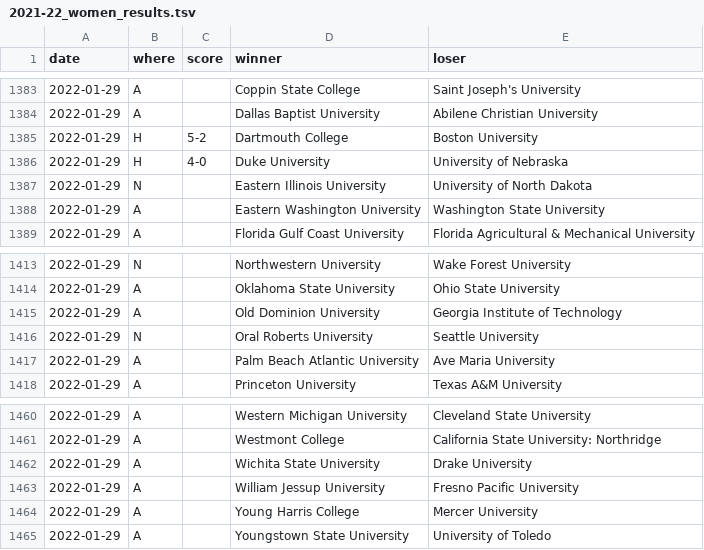
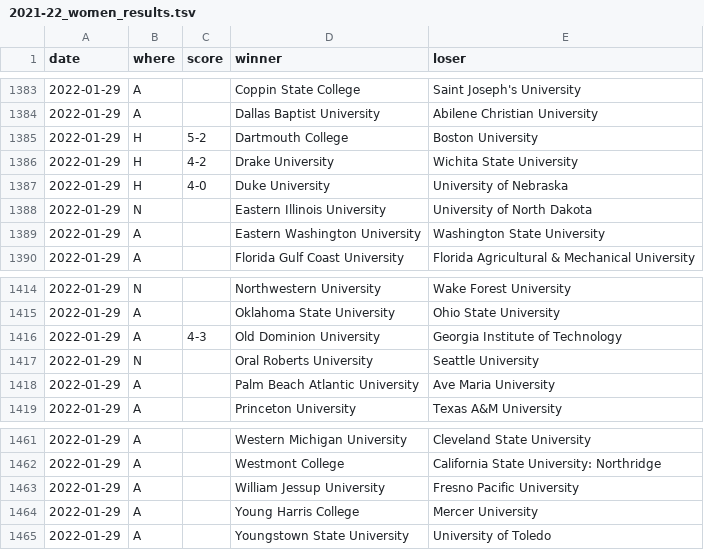
Before and after one commit to TennisOpenData/college-tennis-massey, a TSV file: 2021-22_women_results.tsv, drawn as a sheet; only a part is shown, gaps mark what is left out.

```diff
--- a/2021-22_women_results.tsv
+++ b/2021-22_women_results.tsv
@@ -1385,2 +1385,3 @@ date	where	score	winner	loser
 2022-01-29	H	5-2	Dartmouth College	Boston University
+2022-01-29	H	4-2	Drake University	Wichita State University
 2022-01-29	H	4-0	Duke University	University of Nebraska
@@ -1414,3 +1415,3 @@ date	where	score	winner	loser
 2022-01-29	A		Oklahoma State University	Ohio State University
-2022-01-29	A		Old Dominion University	Georgia Institute of Technology
+2022-01-29	A	4-3	Old Dominion University	Georgia Institute of Technology
 2022-01-29	N		Oral Roberts University	Seattle University
@@ -1461,3 +1462,2 @@ date	where	score	winner	loser
 2022-01-29	A		Westmont College	California State University: Northridge
-2022-01-29	A		Wichita State University	Drake University
 2022-01-29	A		William Jessup University	Fresno Pacific University
```
Also changed, not shown: 2021-22_men_results.tsv.
